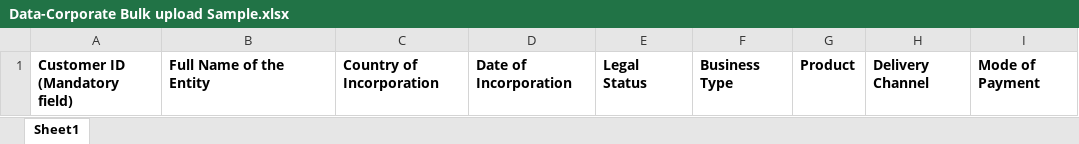
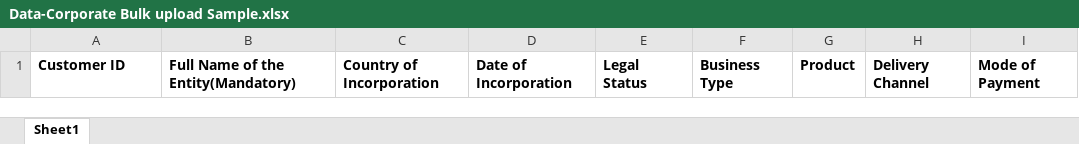
Before and after one commit to 7iriswatchdog-wq/lemon, an Excel workbook: AML.Core.Web.API/AML.Web/Files/Data-Corporate Bulk upload Sample.xlsx, sheet Sheet1, drawn as a sheet; values as stored, in another font and other column widths than the file's, no borders; the diff names each change by its address in the sheet, - before the commit and + after, or states it on an @@ line.

```diff
--- a/AML.Core.Web.API/AML.Web/Files/Data-Corporate Bulk upload Sample.xlsx (sheet Sheet1)
+++ b/AML.Core.Web.API/AML.Web/Files/Data-Corporate Bulk upload Sample.xlsx (sheet Sheet1)
-A1: Customer ID (Mandatory field)
+A1: Customer ID
-B1: Full Name of the Entity
+B1: Full Name of the Entity(Mandatory)
```
Also changed, not shown: AML.Core.Web.API/AML.Web/Files/Data-Customer Bulk upload Sample.xlsx, 8 other files.
